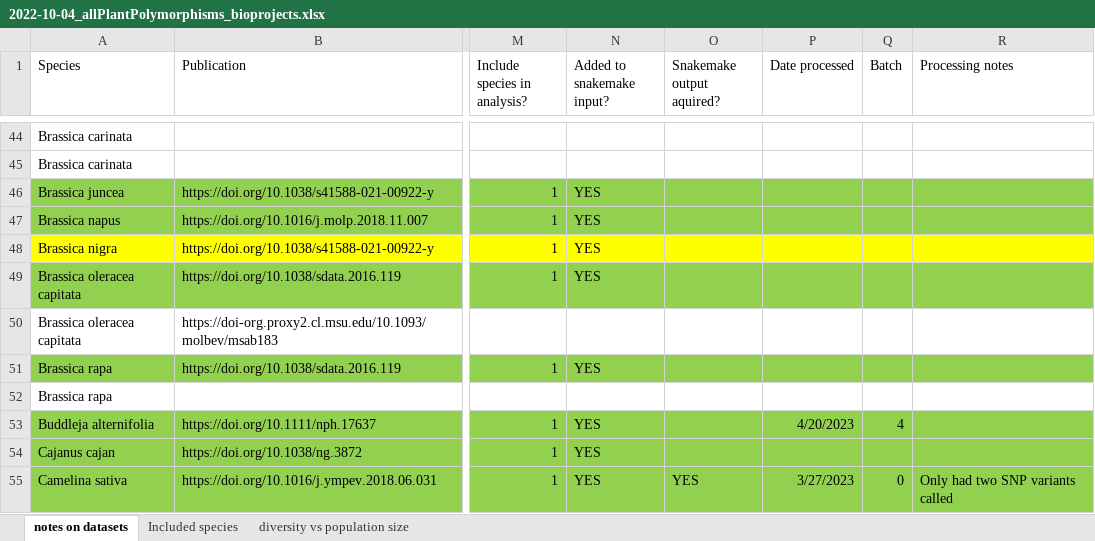
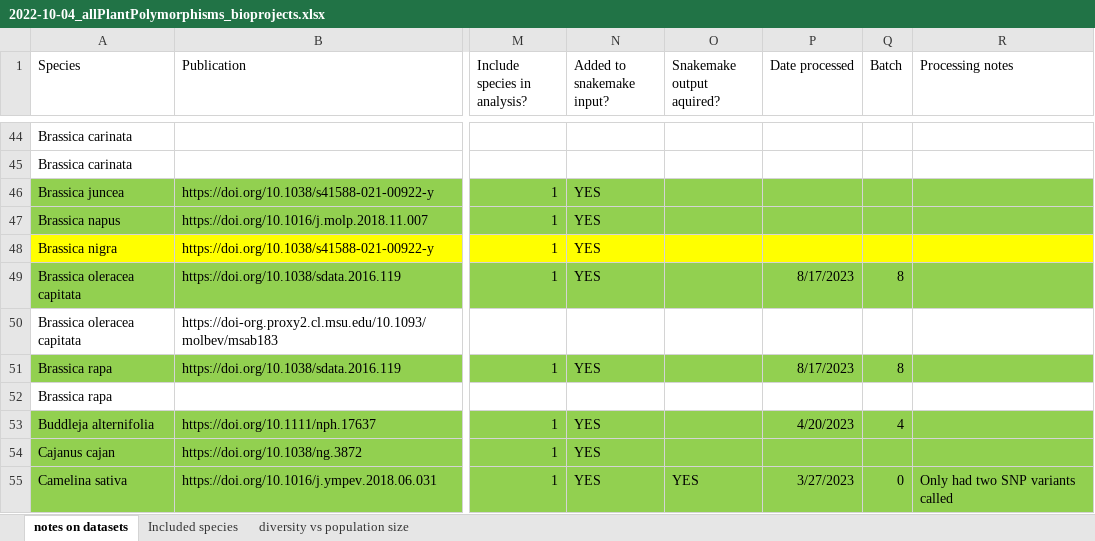
Before and after one commit to milesroberts-123/tajimasDacrossSpecies, an Excel workbook: doc/2022-10-04_allPlantPolymorphisms_bioprojects.xlsx, sheet notes on datasets, drawn as a sheet; only a part is shown, gaps mark what is left out; values as stored, in another font and other column widths than the file's, no borders; the diff covers the shown part only; the diff names each change by its address in the sheet, - before the commit and + after, or states it on an @@ line.

Commit message:
update tables

```diff
--- a/doc/2022-10-04_allPlantPolymorphisms_bioprojects.xlsx (sheet notes on datasets)
+++ b/doc/2022-10-04_allPlantPolymorphisms_bioprojects.xlsx (sheet notes on datasets)
-P49 (Date processed): (empty)
+P49 (Date processed): 8/17/2023
-Q49 (Batch): (empty)
+Q49 (Batch): 8
-P51 (Date processed): (empty)
+P51 (Date processed): 8/17/2023
-Q51 (Batch): (empty)
+Q51 (Batch): 8
```
Also changed, not shown: 9 edited cells and cell formats elsewhere in this sheet, 2 other files.
